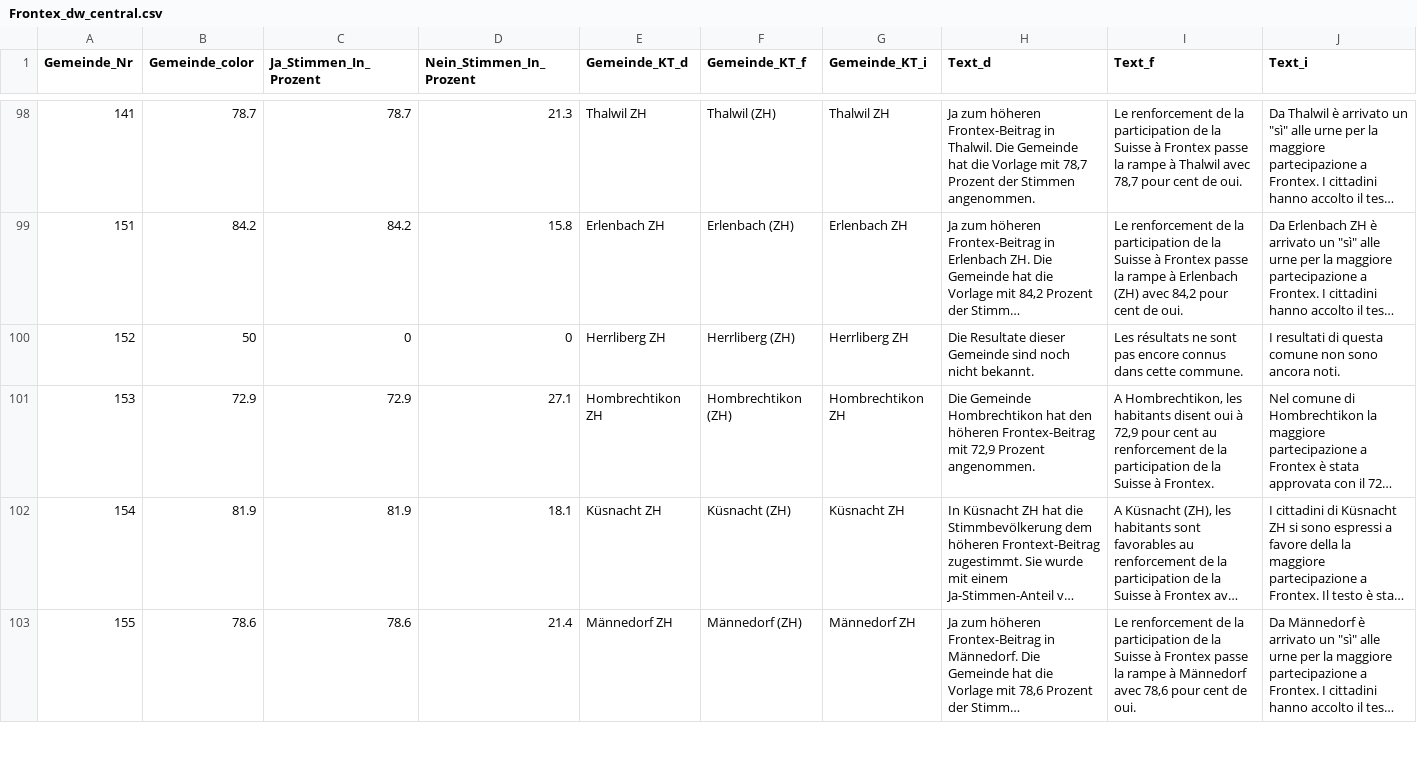
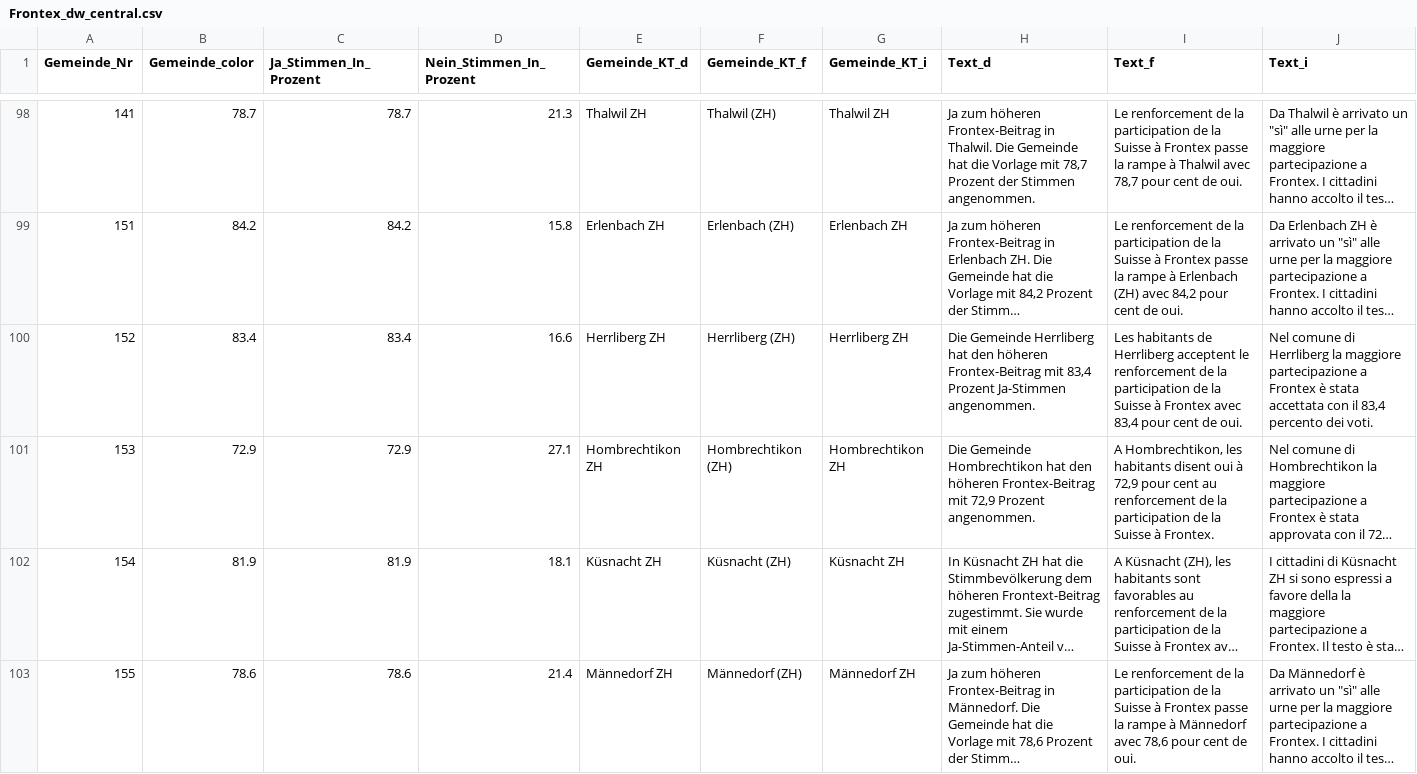
Before and after one commit to awp-finanznachrichten/lena_mai2022, a CSV file: Output/Frontex_dw_central.csv, drawn as a sheet; only a part is shown, gaps mark what is left out; long unchanged cells end in …; the diff names each change by its address in the sheet, - before the commit and + after, or states it on an @@ line.

```diff
--- a/Output/Frontex_dw_central.csv
+++ b/Output/Frontex_dw_central.csv
-B100 (Gemeinde_color): 50
+B100 (Gemeinde_color): 83.4
-C100 (Ja_Stimmen_In_Prozent): 0
+C100 (Ja_Stimmen_In_Prozent): 83.4
-D100 (Nein_Stimmen_In_Prozent): 0
+D100 (Nein_Stimmen_In_Prozent): 16.6
-H100 (Text_d): Die Resultate dieser Gemeinde sind noch nicht bekannt.
+H100 (Text_d): Die Gemeinde Herrliberg hat den höheren Frontex-Beitrag mit 83,4 Prozent Ja-Stimmen angenommen.
-I100 (Text_f): Les résultats ne sont pas encore connus dans cette commune.
+I100 (Text_f): Les habitants de Herrliberg acceptent le renforcement de la participation de la Suisse à Frontex avec 83,4 pour cent de oui.
-J100 (Text_i): I resultati di questa comune non sono ancora noti.
+J100 (Text_i): Nel comune di Herrliberg la maggiore partecipazione a Frontex è stata accettata con il 83,4 percento dei voti.
```
Also changed, not shown: Output/Film_dw_central.csv, Output/Film_dw_radiotop.csv, 19 other files.
